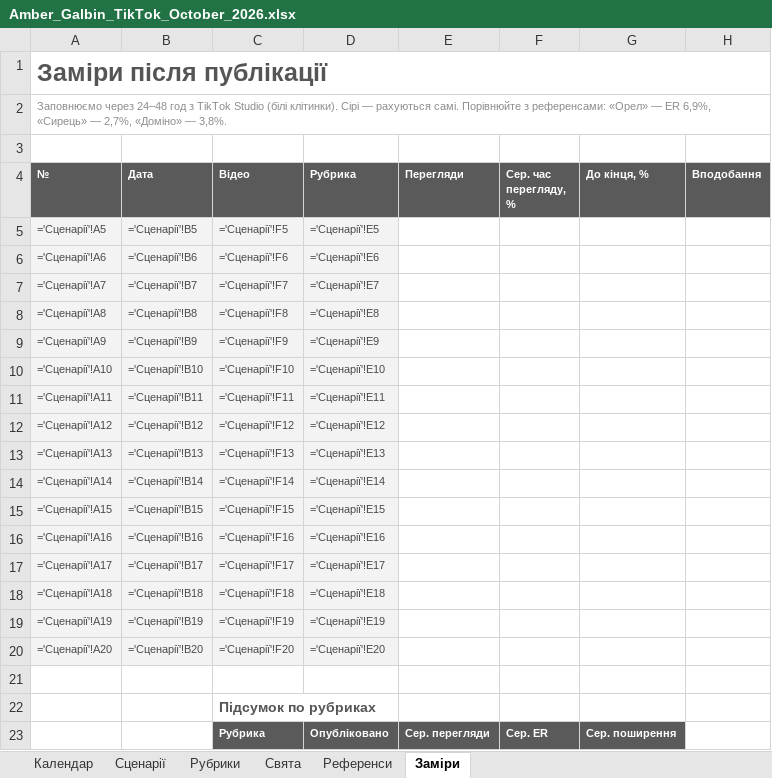
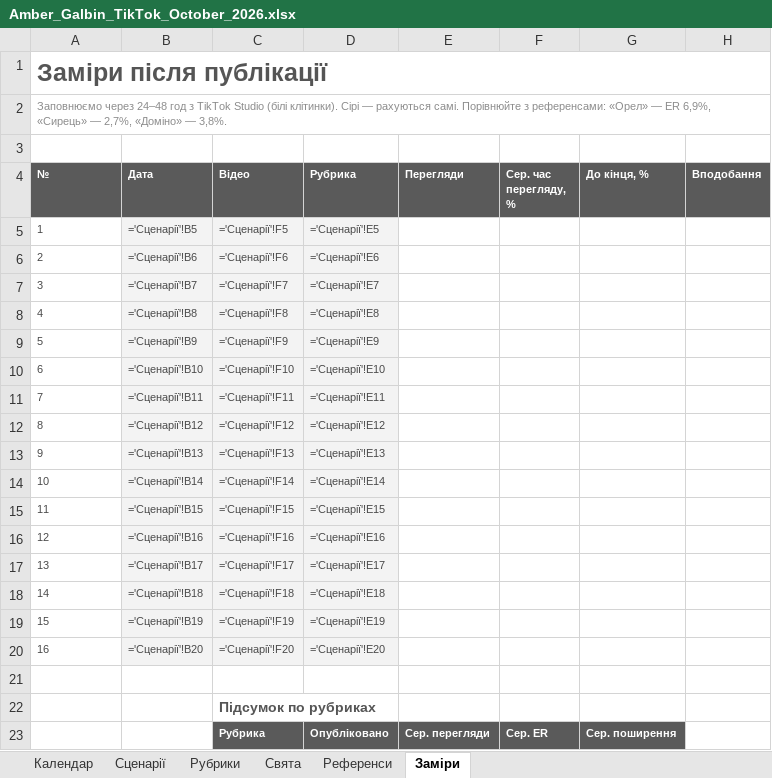
Before and after one commit to ifurmandev/ContentPlan10-12.2026_AMBER-GALBIN-SMM, an Excel workbook: tiktok/Amber_Galbin_TikTok_October_2026.xlsx, sheet Заміри, drawn as a sheet; only a part is shown; values as stored, in another font and other column widths than the file's, no borders; formulas without a stored value are shown as written; conditional formats not drawn; the diff names each change by its address in the sheet, - before the commit and + after, or states it on an @@ line.

```diff
--- a/tiktok/Amber_Galbin_TikTok_October_2026.xlsx (sheet Заміри)
+++ b/tiktok/Amber_Galbin_TikTok_October_2026.xlsx (sheet Заміри)
-A5 (№): ='Сценарії'!A5
+A5 (№): 1
-A5:A20 fill: #F3F3F3
+A5:A20 fill: none
-A6 (№): ='Сценарії'!A6
+A6 (№): 2
-A7 (№): ='Сценарії'!A7
+A7 (№): 3
-A8 (№): ='Сценарії'!A8
+A8 (№): 4
-A9 (№): ='Сценарії'!A9
+A9 (№): 5
-A10 (№): ='Сценарії'!A10
+A10 (№): 6
-A11 (№): ='Сценарії'!A11
+A11 (№): 7
-A12 (№): ='Сценарії'!A12
+A12 (№): 8
-A13 (№): ='Сценарії'!A13
+A13 (№): 9
-A14 (№): ='Сценарії'!A14
+A14 (№): 10
-A15 (№): ='Сценарії'!A15
+A15 (№): 11
-A16 (№): ='Сценарії'!A16
+A16 (№): 12
-A17 (№): ='Сценарії'!A17
+A17 (№): 13
-A18 (№): ='Сценарії'!A18
+A18 (№): 14
-A19 (№): ='Сценарії'!A19
+A19 (№): 15
-A20 (№): ='Сценарії'!A20
+A20 (№): 16
```
Also changed, not shown: sheet Календар, sheet Сценарії, 1 other file.
